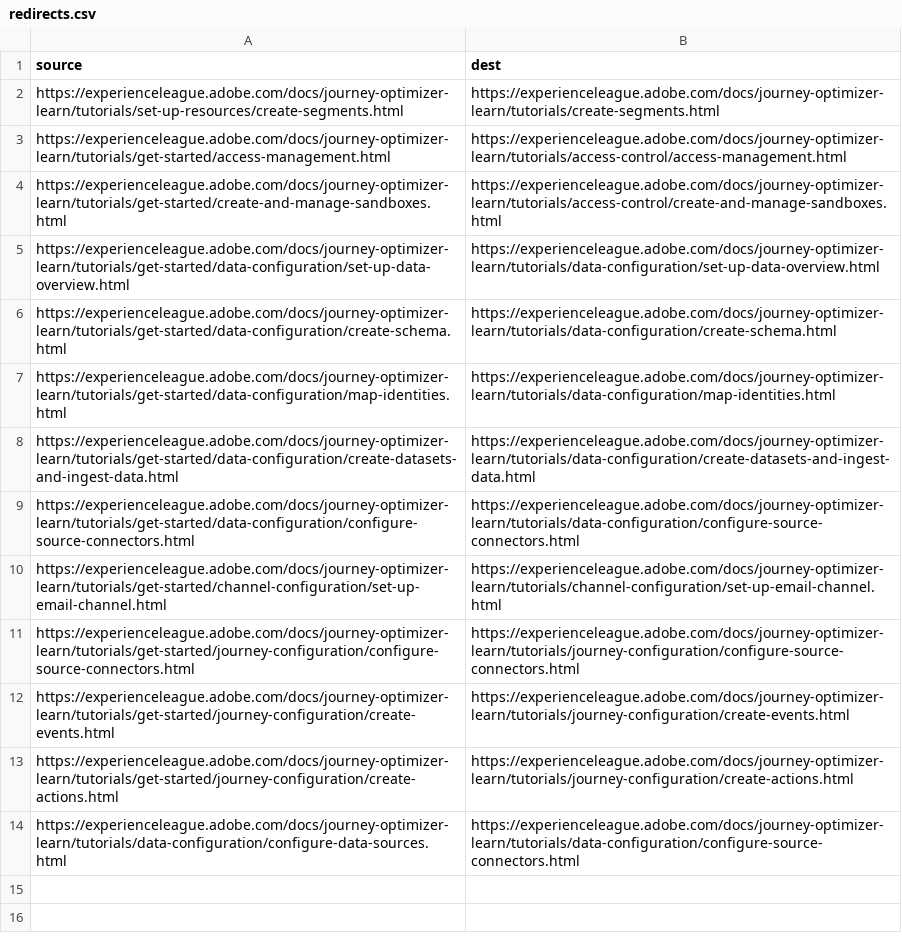
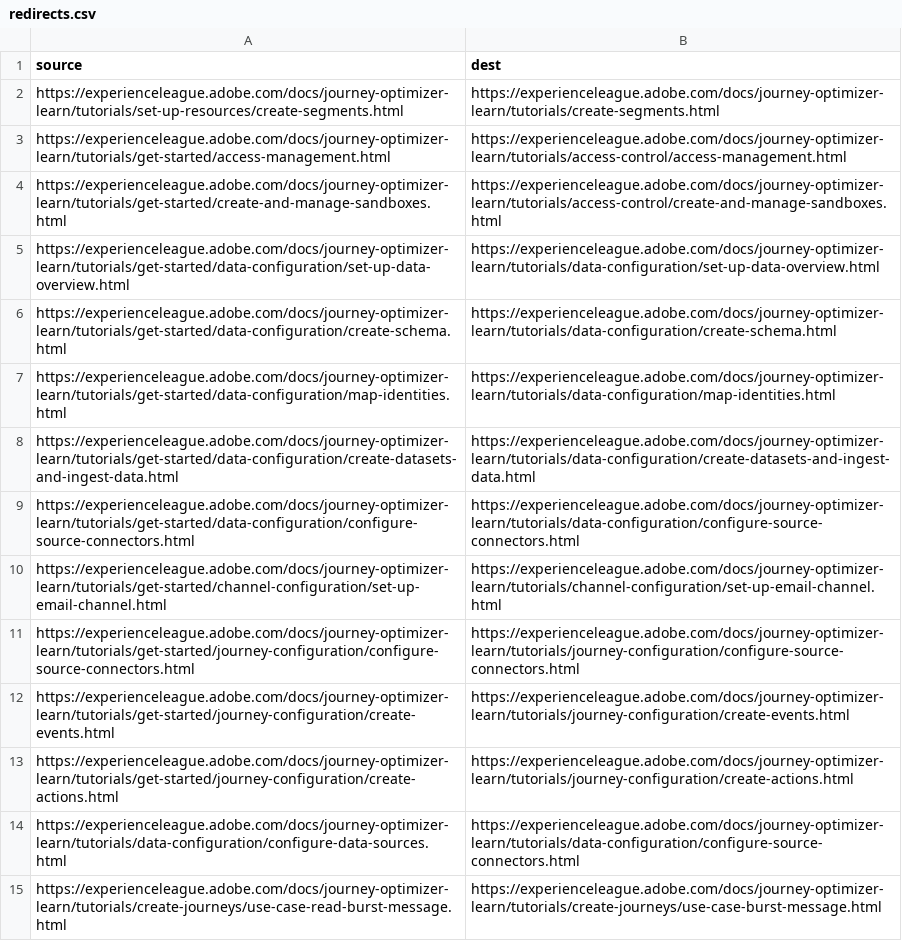
Before and after one commit to isabella232/journey-optimizer-learn.en, a CSV file: redirects.csv, drawn as a sheet; the diff names each change by its address in the sheet, - before the commit and + after, or states it on an @@ line.

Commit message:
changed URL and added redirect

```diff
--- a/redirects.csv
+++ b/redirects.csv
+row 15: https://experienceleague.adobe.com/docs/journey-optimizer-learn/tutorials/create-journeys/use-case-read-burst-message.html | https://experienceleague.adobe.com/docs/journey-optimizer-learn/tutorials/create-journeys/use-case-burst-message.html
```
Also changed, not shown: 3 other files.
